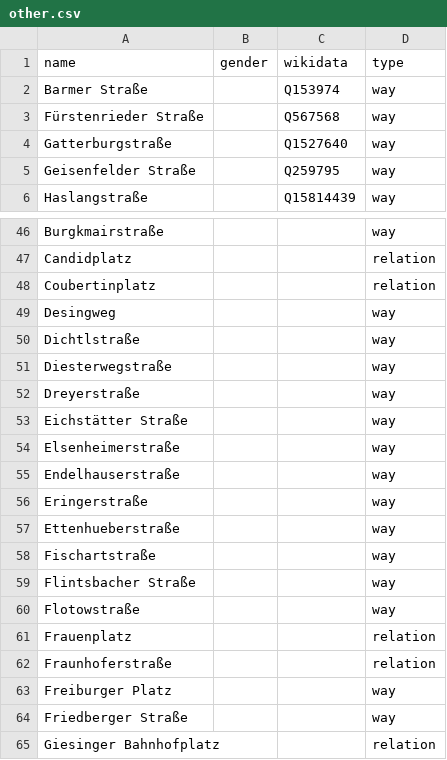
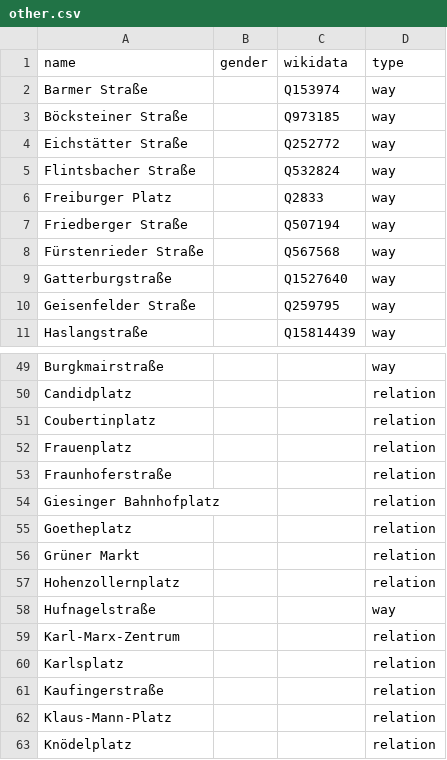
Before and after one commit to EqualStreetNames/equalstreetnames-munich, a CSV file: data/other.csv, drawn as a sheet; only a part is shown, gaps mark what is left out; the shorter side is filled out with more unchanged rows; removed rows and columns are numbered as before the commit, all else as after; the diff covers the shown part only; the diff names each change by its address in the sheet, - before the commit and + after, or states it on an @@ line.

```diff
--- a/data/other.csv
+++ b/data/other.csv
+row 3: Böcksteiner Straße |  | Q973185 | way
+row 4: Eichstätter Straße |  | Q252772 | way
+row 5: Flintsbacher Straße |  | Q532824 | way
+row 6: Freiburger Platz |  | Q2833 | way
+row 7: Friedberger Straße |  | Q507194 | way
-row 49: Desingweg |  |  | way
-row 50: Dichtlstraße |  |  | way
-row 51: Diesterwegstraße |  |  | way
-row 52: Dreyerstraße |  |  | way
-row 53: Eichstätter Straße |  |  | way
-row 54: Elsenheimerstraße |  |  | way
-row 55: Endelhauserstraße |  |  | way
-row 56: Eringerstraße |  |  | way
-row 57: Ettenhueberstraße |  |  | way
-row 58: Fischartstraße |  |  | way
-row 59: Flintsbacher Straße |  |  | way
-row 60: Flotowstraße |  |  | way
-row 63: Freiburger Platz |  |  | way
-row 64: Friedberger Straße |  |  | way
```
Also changed, not shown: 3 added rows and 2 removed rows elsewhere in this file, data/gender.csv, 2 other files.
